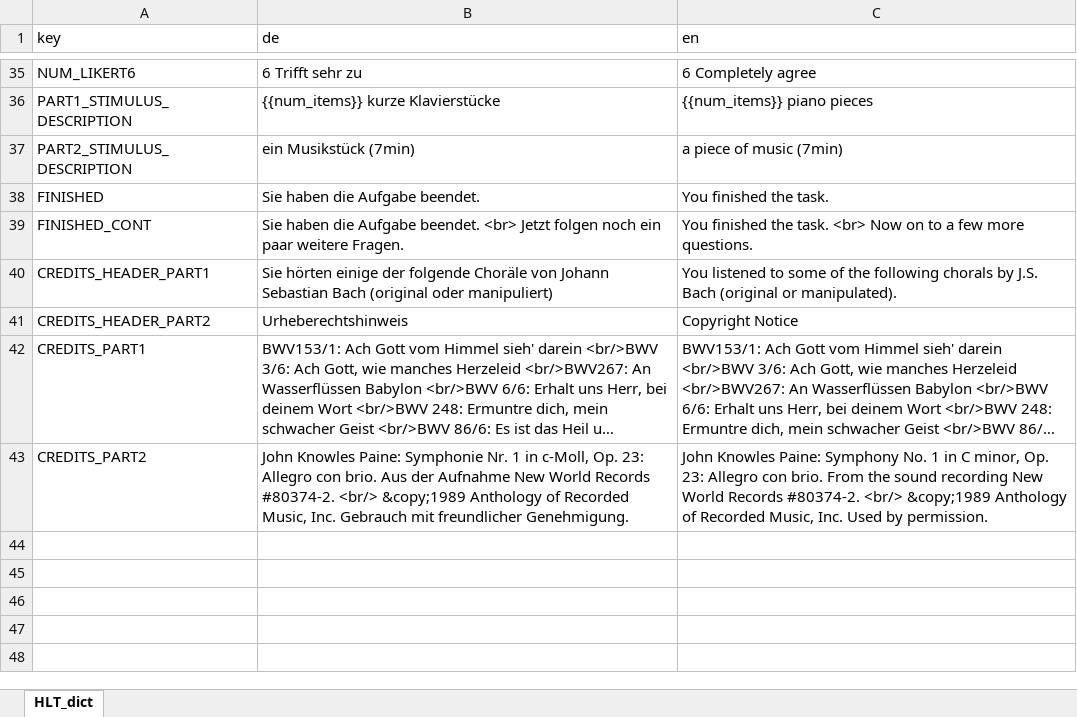
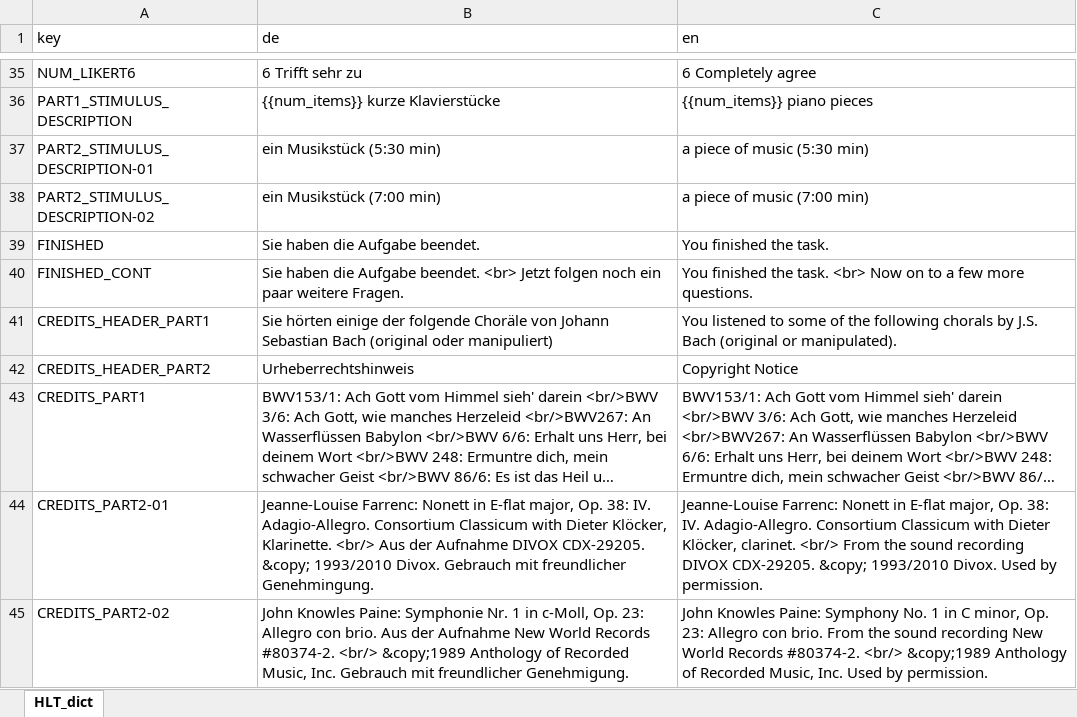
Before and after one commit to klausfrieler/MSM, an Excel workbook: data_raw/MSM_dict.xlsx, sheet HLT_dict, drawn as a sheet; only a part is shown, gaps mark what is left out; long unchanged cells end in …; values as stored, in another font and other column widths than the file's, no borders; addresses are those after the commit; the diff names each change by its address in the sheet, - before the commit and + after, or states it on an @@ line.

Commit message:
Added PART2 subtypes

```diff
--- a/data_raw/MSM_dict.xlsx (sheet HLT_dict)
+++ b/data_raw/MSM_dict.xlsx (sheet HLT_dict)
+row 37: PART2_STIMULUS_DESCRIPTION-01 | ein Musikstück (5:30 min) | a piece of music (5:30 min)
-A38 (key): PART2_STIMULUS_DESCRIPTION
+A38 (key): PART2_STIMULUS_DESCRIPTION-02
-B38 (de): ein Musikstück (7min)
+B38 (de): ein Musikstück (7:00 min)
-C38 (en): a piece of music (7min)
+C38 (en): a piece of music (7:00 min)
-B42 (de): Urheberechtshinweis
+B42 (de): Urheberrechtshinweis
+row 44: CREDITS_PART2-01 | Jeanne-Louise Farrenc: Nonett in E-flat major, Op. 38: IV. Adagio-Allegro. Consortium Classicum with Dieter Klöcker, Klarinette. <br/> Aus der Aufnahme DIVOX CDX-29205. &copy; 1993/2010 Divox. Gebrauch mit freundlicher Genehmingung. | Jeanne-Louise Farrenc: Nonett in E-flat major, Op. 38: IV. Adagio-Allegro. Consortium Classicum with Dieter Klöcker, clarinet. <br/> From the sound recording DIVOX CDX-29205. &copy; 1993/2010 Divox. Used by permission.
-A45 (key): CREDITS_PART2
+A45 (key): CREDITS_PART2-02
```
Also changed, not shown: 8 other files.
